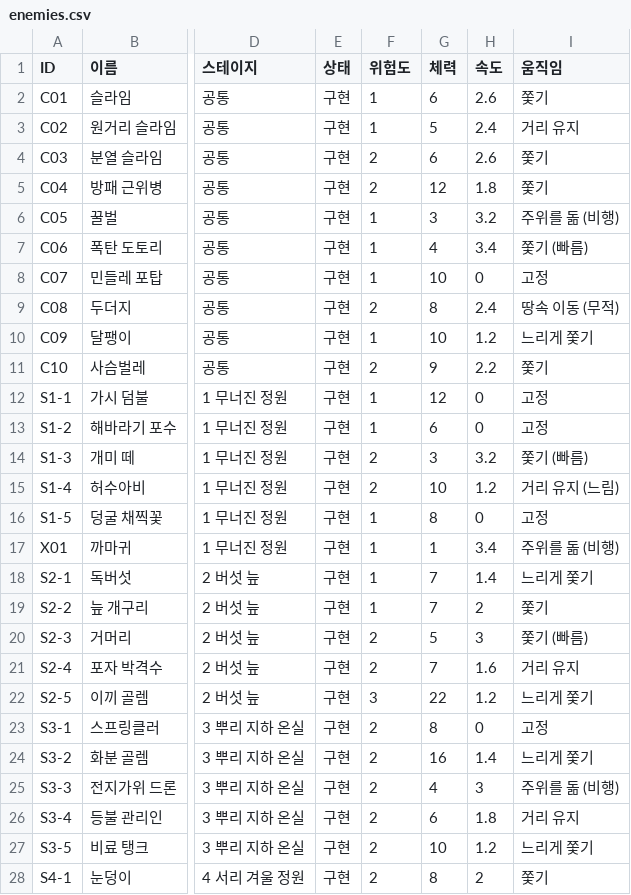
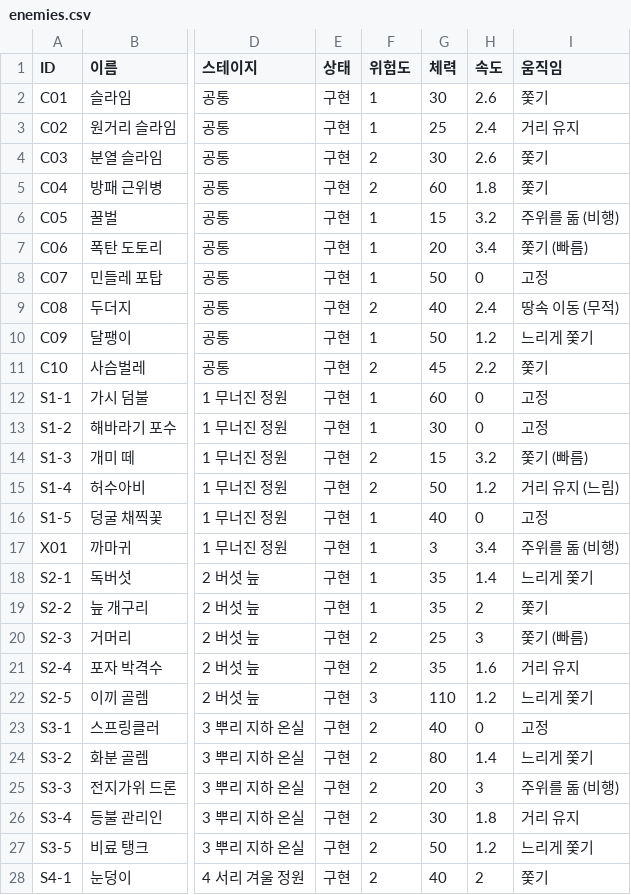
Before and after one commit to ljhl1108/joo, a CSV file: Design/Data/enemies.csv, drawn as a sheet; only a part is shown, gaps mark what is left out; the diff covers the shown part only; the diff names each change by its address in the sheet, - before the commit and + after, or states it on an @@ line.

```diff
--- a/Design/Data/enemies.csv
+++ b/Design/Data/enemies.csv
-G2 (체력): 6
+G2 (체력): 30
-G3 (체력): 5
+G3 (체력): 25
-G4 (체력): 6
+G4 (체력): 30
-G5 (체력): 12
+G5 (체력): 60
-G6 (체력): 3
+G6 (체력): 15
-G7 (체력): 4
+G7 (체력): 20
-G8 (체력): 10
+G8 (체력): 50
-G9 (체력): 8
+G9 (체력): 40
-G10 (체력): 10
+G10 (체력): 50
-G11 (체력): 9
+G11 (체력): 45
-G12 (체력): 12
+G12 (체력): 60
-G13 (체력): 6
+G13 (체력): 30
-G14 (체력): 3
+G14 (체력): 15
-G15 (체력): 10
+G15 (체력): 50
-G16 (체력): 8
+G16 (체력): 40
-G17 (체력): 1
+G17 (체력): 3
-G18:G19 (체력): 7
+G18:G19 (체력): 35
-G20 (체력): 5
+G20 (체력): 25
-G21 (체력): 7
+G21 (체력): 35
-G22 (체력): 22
+G22 (체력): 110
-G23 (체력): 8
+G23 (체력): 40
-G24 (체력): 16
+G24 (체력): 80
-G25 (체력): 4
+G25 (체력): 20
-G26 (체력): 6
+G26 (체력): 30
-G27 (체력): 10
+G27 (체력): 50
-G28 (체력): 8
+G28 (체력): 40
```
Also changed, not shown: 14 edited cells elsewhere in this file, 6 other files.
